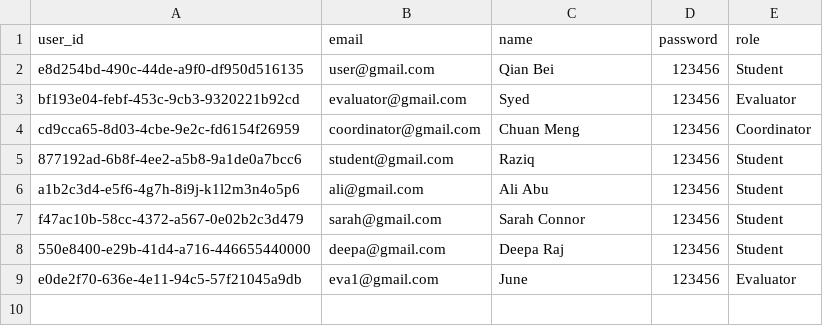
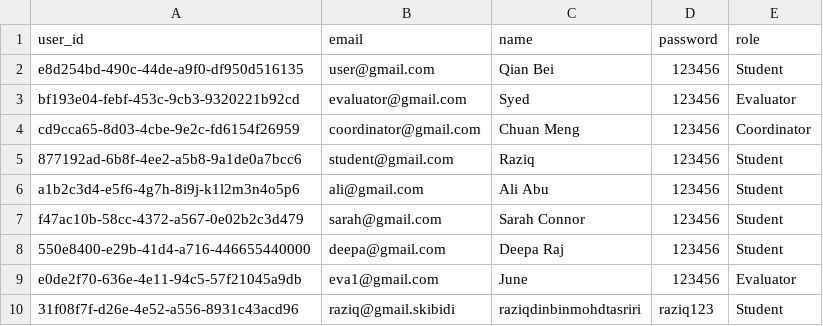
Before and after one commit to C2Meng/seminar_management_system, a CSV file: Data/User.csv, drawn as a sheet.

```diff
--- a/Data/User.csv
+++ b/Data/User.csv
@@ -9 +9,2 @@ f47ac10b-58cc-4372-a567-0e02b2c3d479,sarah@gmail.com,Sarah Connor,123456,Student
 e0de2f70-636e-4e11-94c5-57f21045a9db,eva1@gmail.com,June,123456,Evaluator
+31f08f7f-d26e-4e52-a556-8931c43acd96,raziq@gmail.skibidi,raziqdinbinmohdtasriri,raziq123,Student
```
Also changed, not shown: Data/Submission.csv, 5 other files.
